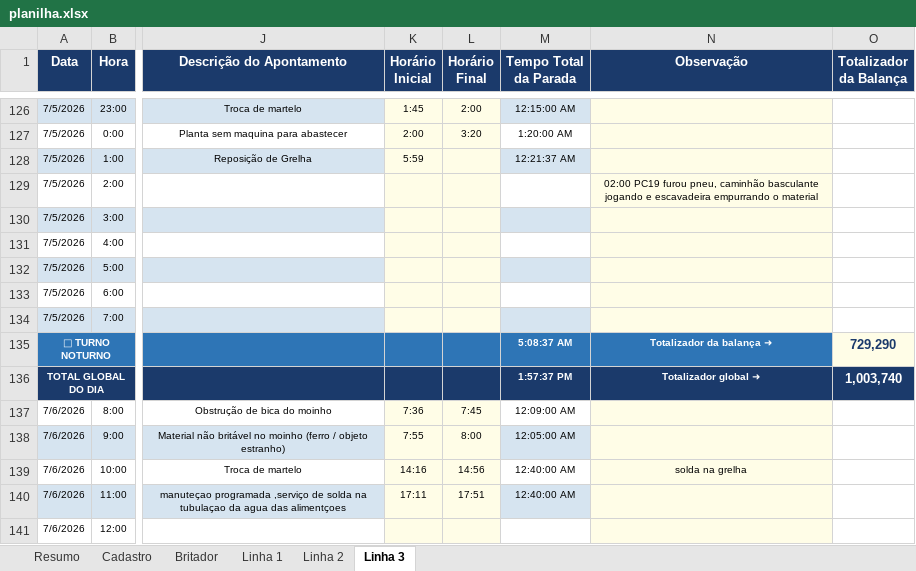
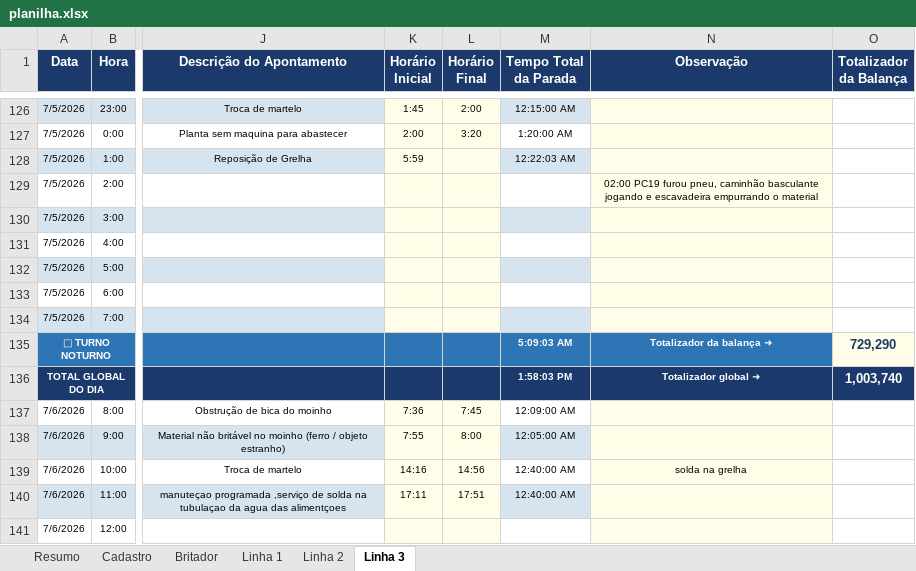
Before and after one commit to Plenz-code/BI-IMPACTANTES-PLANTA, an Excel workbook: planilha.xlsx, sheet Linha 3, drawn as a sheet; only a part is shown, gaps mark what is left out; values as stored, in another font and other column widths than the file's, no borders; the diff names each change by its address in the sheet, - before the commit and + after, or states it on an @@ line.

```diff
--- a/planilha.xlsx (sheet Linha 3)
+++ b/planilha.xlsx (sheet Linha 3)
-M128 (Tempo Total da Parada): 12:21:37 AM
+M128 (Tempo Total da Parada): 12:22:03 AM
-M135 (Tempo Total da Parada): 5:08:37 AM
+M135 (Tempo Total da Parada): 5:09:03 AM
-M136 (Tempo Total da Parada): 1:57:37 PM
+M136 (Tempo Total da Parada): 1:58:03 PM
```
Also changed, not shown: sheet Britador, sheet Linha 1.
